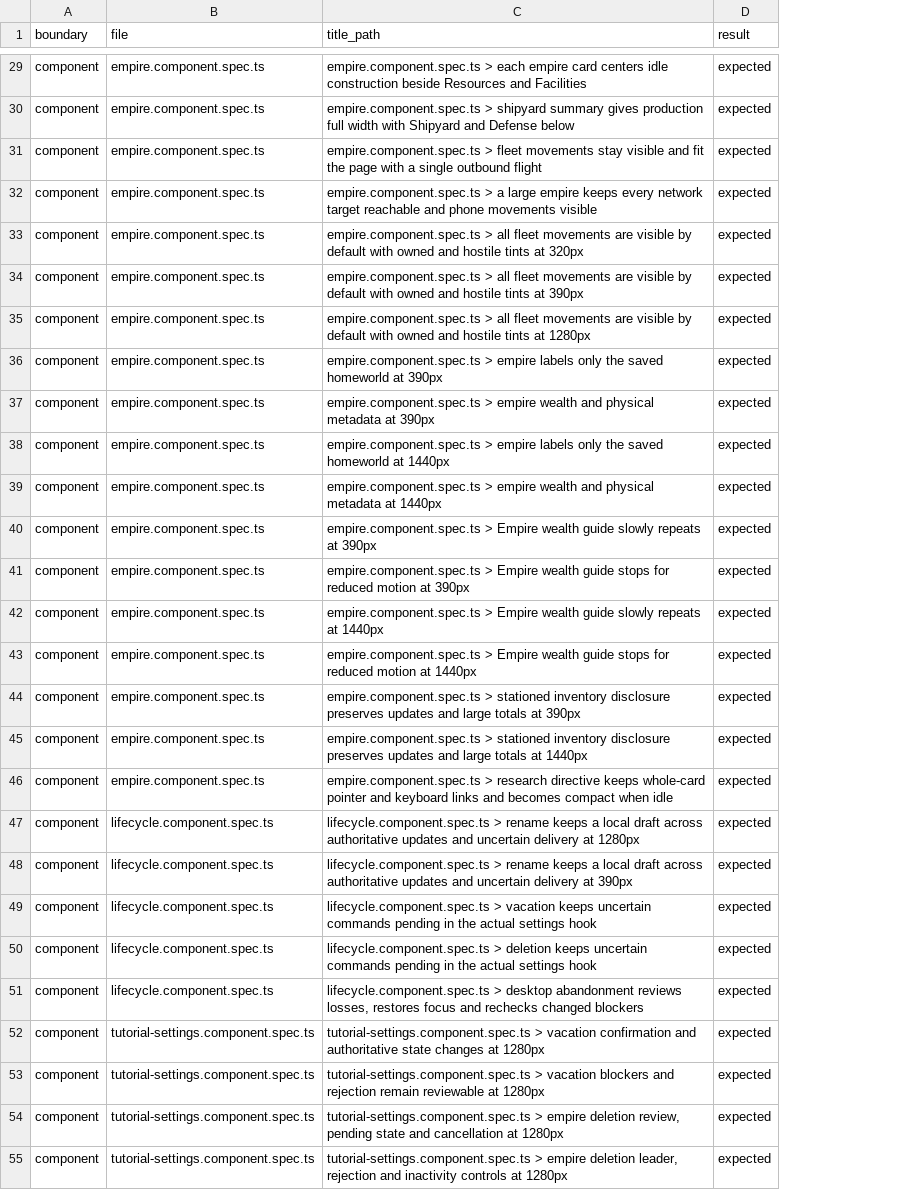
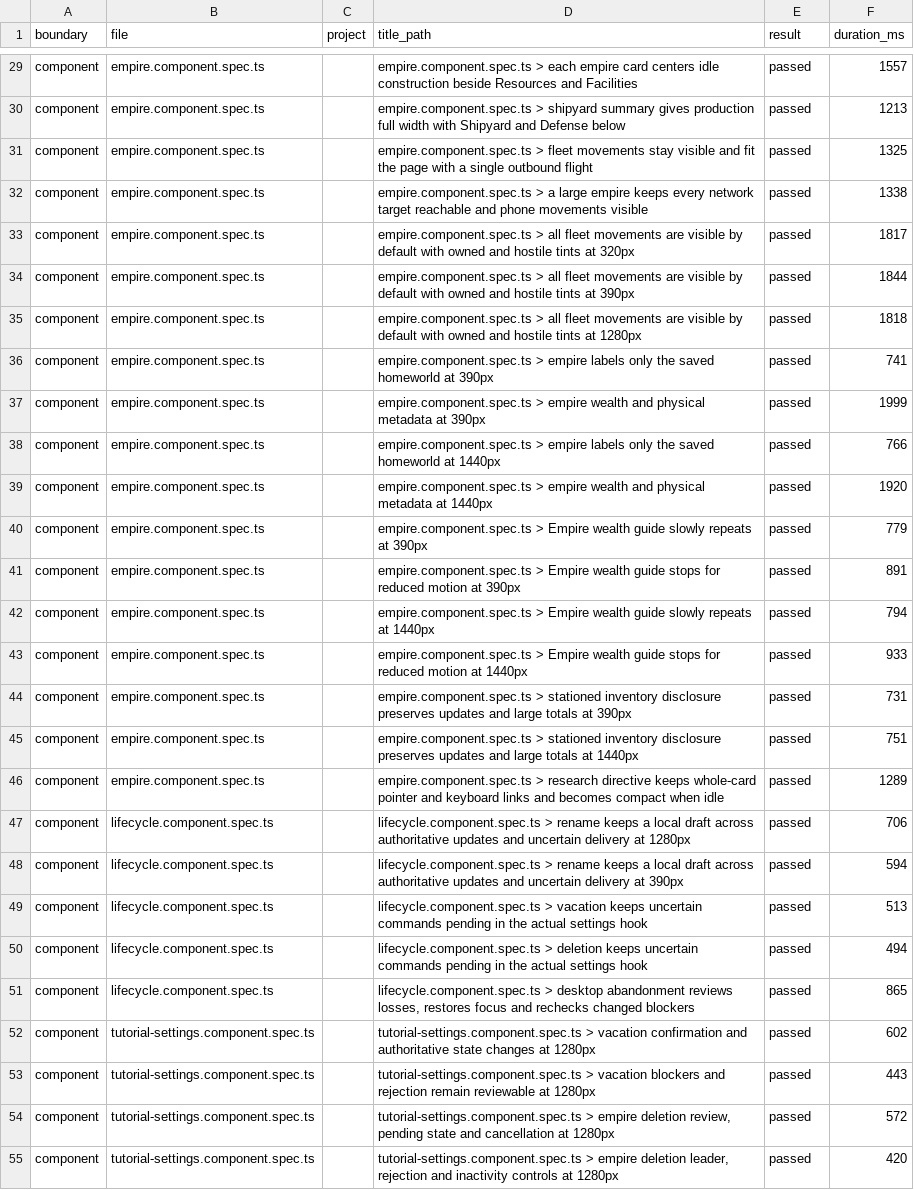
Before and after one commit to unbought-games/orbit-imperium, a CSV file: docs/verification/test-migration-empire-settings/final-cases.csv, drawn as a sheet; only a part is shown, gaps mark what is left out; addresses are those after the commit; the diff covers the shown part only; the diff names each change by its address in the sheet, - before the commit and + after, or states it on an @@ line.

```diff
--- a/docs/verification/test-migration-empire-settings/final-cases.csv
+++ b/docs/verification/test-migration-empire-settings/final-cases.csv
+column C (project), empty
+column F (duration_ms), rows 29-55: 1557 | 1213 | 1325 | 1338 | 1817 | 1844 | 1818 | 741 | 1999 | 766 | 1920 | 779 | 891 | 794 | 933 | 731 | 751 | 1289 | 706 | 594 | 513 | 494 | 865 | 602 | 443 | 572 | 420
-E29:E55 (result): expected
+E29:E55 (result): passed
```
Also changed, not shown: 36 edited cells elsewhere in this file, docs/verification/test-migration-empire-settings/baseline.csv, docs/verification/test-migration-empire-settings/current.csv, 2 other files.
